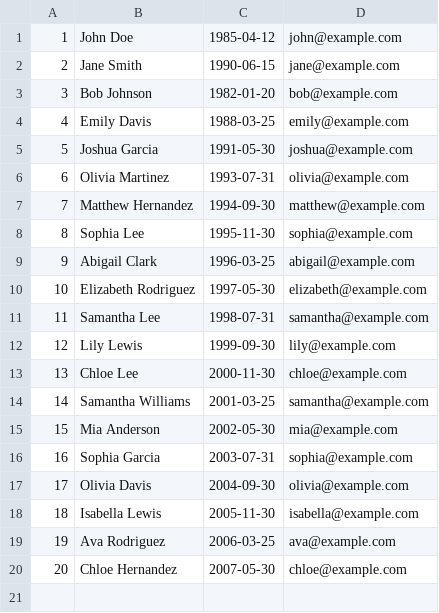
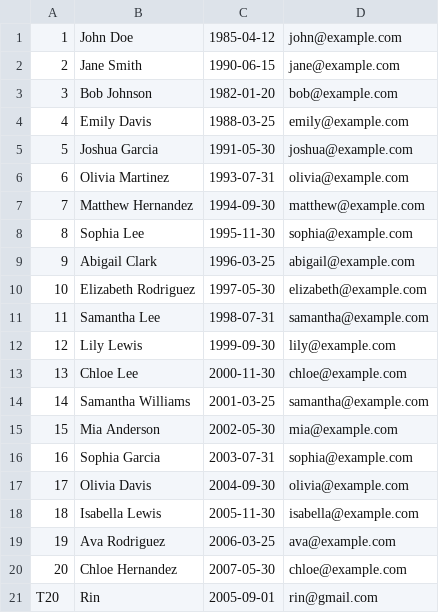
Before and after one commit to TrnLin/FurtherProgramming-Ass1, a CSV file: data/tenants.csv, drawn as a sheet.

```diff
--- a/data/tenants.csv
+++ b/data/tenants.csv
@@ -20 +20,2 @@
 20,Chloe Hernandez,2007-05-30,chloe@example.com
+T20,Rin,2005-09-01,rin@gmail.com
```
Also changed, not shown: data/commercial_properties.csv, data/hosts.csv, 8 other files.
